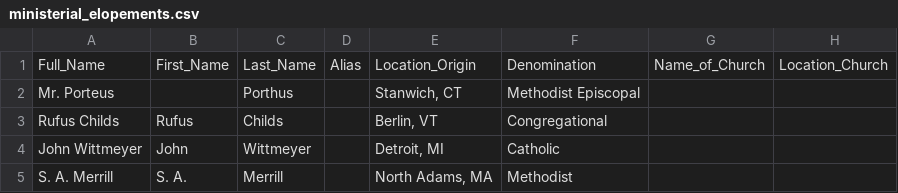
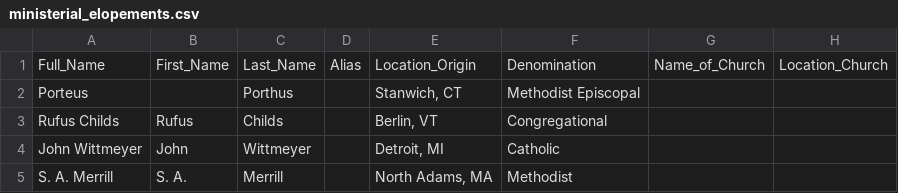
Before and after one commit to skrivulskaya/ministerial-elopements, a CSV file: ministerial_elopements.csv, drawn as a sheet; only a part is shown; the diff names each change by its address in the sheet, - before the commit and + after, or states it on an @@ line.

Commit message:
Update ministerial_elopements.csv

```diff
--- a/ministerial_elopements.csv
+++ b/ministerial_elopements.csv
-A2: Mr. Porteus
+A2: Porteus
```
